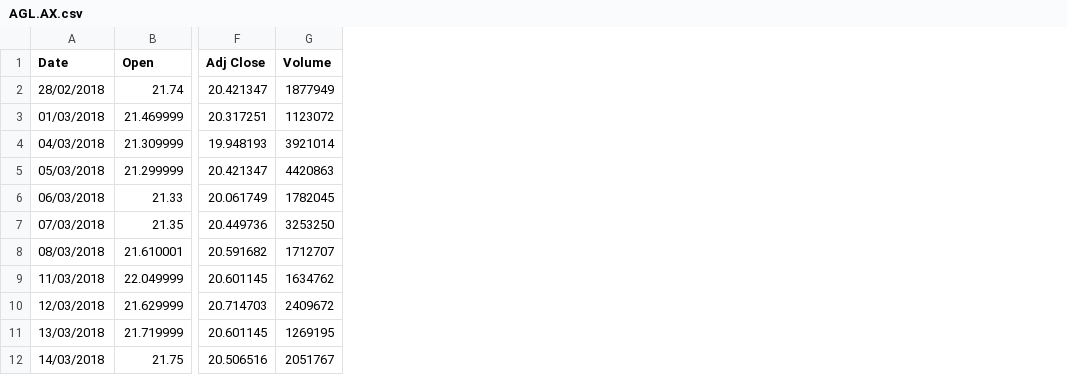
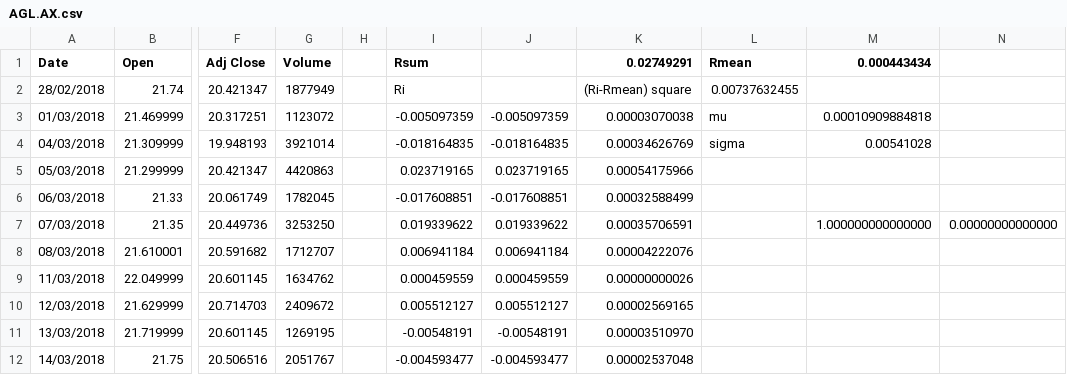
Before and after one commit to shrutik-panchal/case-study-share-price-analysis-and-prediction, a CSV file: AGL.AX.csv, drawn as a sheet; only a part is shown, gaps mark what is left out; the diff names each change by its address in the sheet, - before the commit and + after, or states it on an @@ line.

```diff
--- a/AGL.AX.csv
+++ b/AGL.AX.csv
+column H, empty
+column I (Rsum), rows 2-12: Ri | -0.005097359 | -0.018164835 | 0.023719165 | -0.017608851 | 0.019339622 | 0.006941184 | 0.000459559 | 0.005512127 | -0.00548191 | -0.004593477
+column J, rows 3-12: -0.005097359 | -0.018164835 | 0.023719165 | -0.017608851 | 0.019339622 | 0.006941184 | 0.000459559 | 0.005512127 | -0.00548191 | -0.004593477
+column K (0.02749291), rows 2-12: (Ri-Rmean) square | 0.00003070038 | 0.00034626769 | 0.00054175966 | 0.00032588499 | 0.00035706591 | 0.00004222076 | 0.00000000026 | 0.00002569165 | 0.00003510970 | 0.00002537048
+column L (Rmean), rows 2-4: 0.00737632455 | mu | sigma
+column M (0.000443434), rows 3-7: 0.00010909884818 | 0.00541028 |  |  | 1.000000000000000
+column N, row 7: 0.00000000000000
```
Also changed, not shown: 1 other file.
